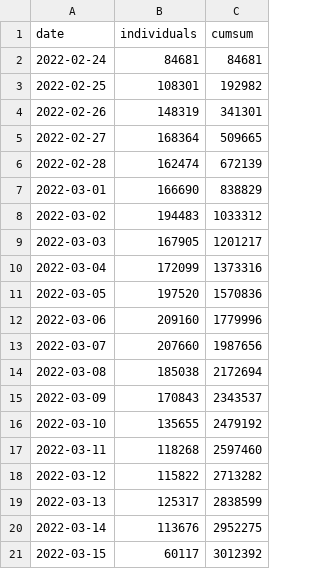
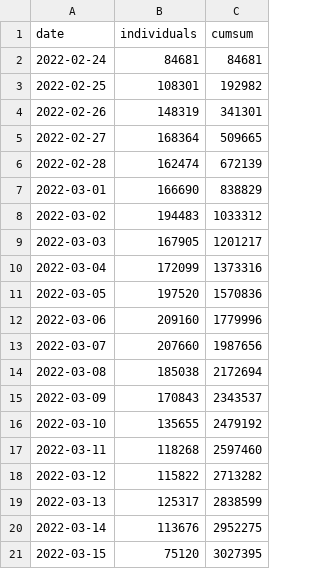
Before and after one commit to gridviz/ukraine-refugees, a CSV file: data/processed/ukraine_refugees_totals_timeseries.csv, drawn as a sheet.

```diff
--- a/data/processed/ukraine_refugees_totals_timeseries.csv
+++ b/data/processed/ukraine_refugees_totals_timeseries.csv
@@ -20,2 +20,2 @@ date,individuals,cumsum
 2022-03-14,113676,2952275
-2022-03-15,60117,3012392
+2022-03-15,75120,3027395
```
Also changed, not shown: data/processed/ukraine_refugees_totals_countries.csv.
